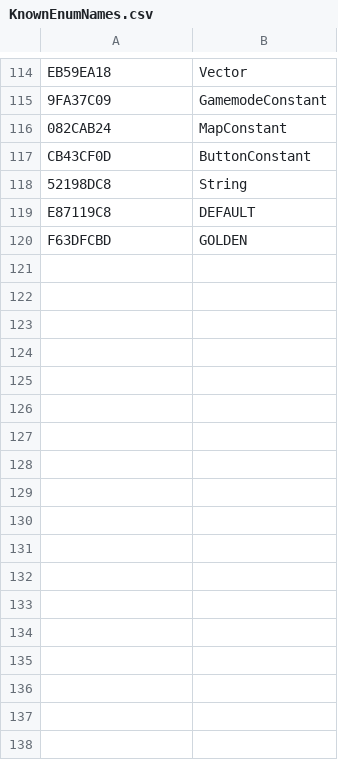
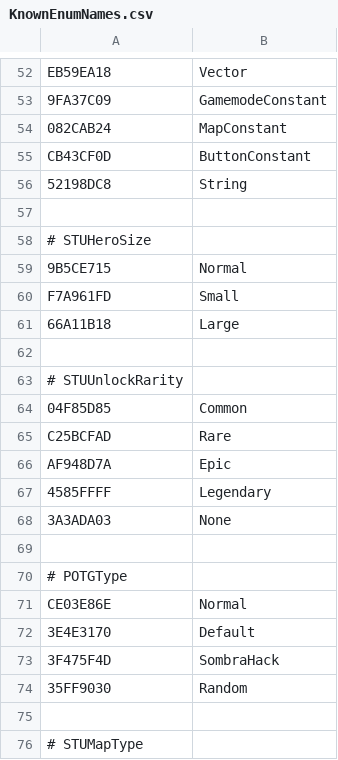
Before and after one commit to overtools/OWLib, a CSV file: TankLibHelper/Data/KnownEnumNames.csv, drawn as a sheet; only a part is shown, gaps mark what is left out; the diff covers the shown part only.

```diff
--- a/TankLibHelper/Data/KnownEnumNames.csv
+++ b/TankLibHelper/Data/KnownEnumNames.csv
@@ -118,3 +56,21 @@ CB43CF0D, ButtonConstant
 52198DC8, String
-E87119C8, DEFAULT
-F63DFCBD, GOLDEN
+
+# STUHeroSize
+9B5CE715, Normal
+F7A961FD, Small
+66A11B18, Large
+
+# STUUnlockRarity
+04F85D85, Common
+C25BCFAD, Rare
+AF948D7A, Epic
+4585FFFF, Legendary
+3A3ADA03, None
+
+# POTGType
+CE03E86E, Normal
+3E4E3170, Default
+3F475F4D, SombraHack
+35FF9030, Random
+
+# STUMapType
```
Also changed, not shown: 32 added rows, 36 removed rows, 24 moved rows and 3 edited cells elsewhere in this file, TankLibHelper/Data/KnownEnums.csv, 23 other files.
